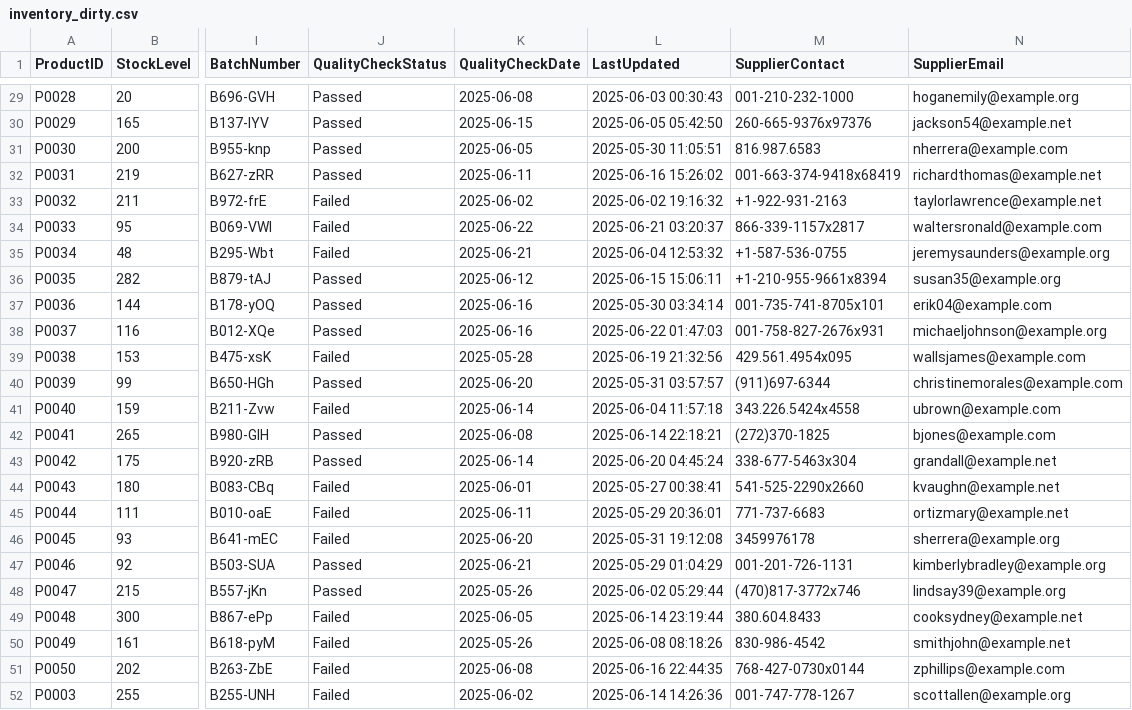
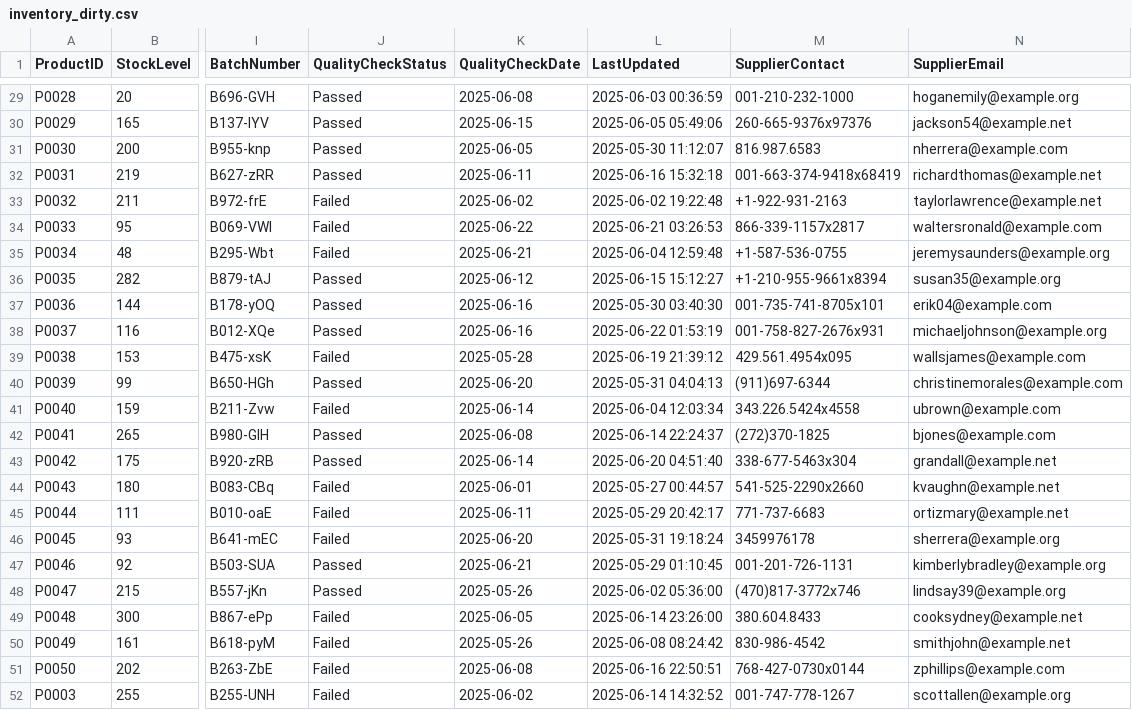
Before and after one commit to Tmbalo/NovaRetail-Data-Architecture, a CSV file: data/sample_data/inventory_dirty.csv, drawn as a sheet; only a part is shown, gaps mark what is left out; the diff covers the shown part only; the diff names each change by its address in the sheet, - before the commit and + after, or states it on an @@ line.

```diff
--- a/data/sample_data/inventory_dirty.csv
+++ b/data/sample_data/inventory_dirty.csv
-L29 (LastUpdated): 2025-06-03 00:30:43
+L29 (LastUpdated): 2025-06-03 00:36:59
-L30 (LastUpdated): 2025-06-05 05:42:50
+L30 (LastUpdated): 2025-06-05 05:49:06
-L31 (LastUpdated): 2025-05-30 11:05:51
+L31 (LastUpdated): 2025-05-30 11:12:07
-L32 (LastUpdated): 2025-06-16 15:26:02
+L32 (LastUpdated): 2025-06-16 15:32:18
-L33 (LastUpdated): 2025-06-02 19:16:32
+L33 (LastUpdated): 2025-06-02 19:22:48
-L34 (LastUpdated): 2025-06-21 03:20:37
+L34 (LastUpdated): 2025-06-21 03:26:53
-L35 (LastUpdated): 2025-06-04 12:53:32
+L35 (LastUpdated): 2025-06-04 12:59:48
-L36 (LastUpdated): 2025-06-15 15:06:11
+L36 (LastUpdated): 2025-06-15 15:12:27
-L37 (LastUpdated): 2025-05-30 03:34:14
+L37 (LastUpdated): 2025-05-30 03:40:30
-L38 (LastUpdated): 2025-06-22 01:47:03
+L38 (LastUpdated): 2025-06-22 01:53:19
-L39 (LastUpdated): 2025-06-19 21:32:56
+L39 (LastUpdated): 2025-06-19 21:39:12
-L40 (LastUpdated): 2025-05-31 03:57:57
+L40 (LastUpdated): 2025-05-31 04:04:13
-L41 (LastUpdated): 2025-06-04 11:57:18
+L41 (LastUpdated): 2025-06-04 12:03:34
-L42 (LastUpdated): 2025-06-14 22:18:21
+L42 (LastUpdated): 2025-06-14 22:24:37
-L43 (LastUpdated): 2025-06-20 04:45:24
+L43 (LastUpdated): 2025-06-20 04:51:40
-L44 (LastUpdated): 2025-05-27 00:38:41
+L44 (LastUpdated): 2025-05-27 00:44:57
-L45 (LastUpdated): 2025-05-29 20:36:01
+L45 (LastUpdated): 2025-05-29 20:42:17
-L46 (LastUpdated): 2025-05-31 19:12:08
+L46 (LastUpdated): 2025-05-31 19:18:24
-L47 (LastUpdated): 2025-05-29 01:04:29
+L47 (LastUpdated): 2025-05-29 01:10:45
-L48 (LastUpdated): 2025-06-02 05:29:44
+L48 (LastUpdated): 2025-06-02 05:36:00
-L49 (LastUpdated): 2025-06-14 23:19:44
+L49 (LastUpdated): 2025-06-14 23:26:00
-L50 (LastUpdated): 2025-06-08 08:18:26
+L50 (LastUpdated): 2025-06-08 08:24:42
-L51 (LastUpdated): 2025-06-16 22:44:35
+L51 (LastUpdated): 2025-06-16 22:50:51
-L52 (LastUpdated): 2025-06-14 14:26:36
+L52 (LastUpdated): 2025-06-14 14:32:52
```
Also changed, not shown: 27 edited cells elsewhere in this file, data/sample_data/products_dirty.csv, 1 other file.
